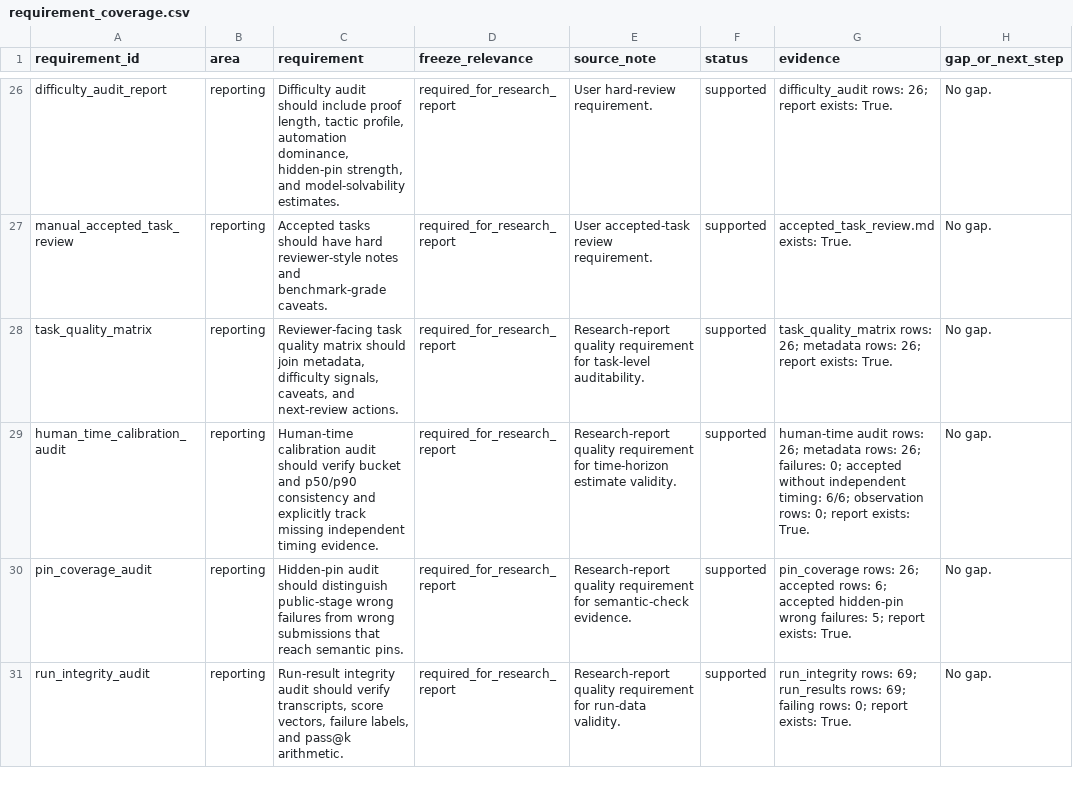
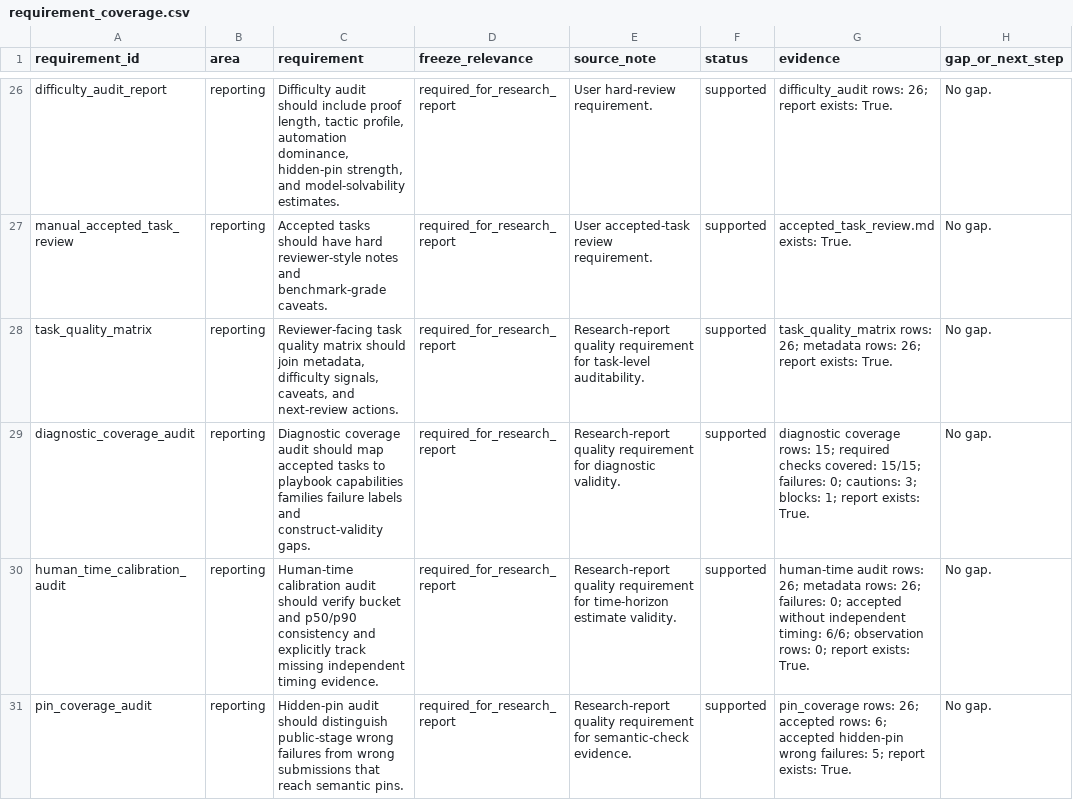
Before and after one commit to sebastian-griego/lean-time-horizon, a CSV file: data/requirement_coverage.csv, drawn as a sheet; only a part is shown, gaps mark what is left out; the shorter side is filled out with more unchanged rows; the diff names each change by its address in the sheet, - before the commit and + after, or states it on an @@ line.

```diff
--- a/data/requirement_coverage.csv
+++ b/data/requirement_coverage.csv
+row 29: diagnostic_coverage_audit | reporting | Diagnostic coverage audit should map accepted tasks to playbook capabilities families failure labels and construct-validity gaps. | required_for_research_report | Research-report quality requirement for diagnostic validity. | supported | diagnostic coverage rows: 15; required checks covered: 15/15; failures: 0; cautions: 3; blocks: 1; report exists: True. | No gap.
```
Also changed, not shown: data/benchmark_requirements.csv, data/claim_evidence_audit.csv, 15 other files.
